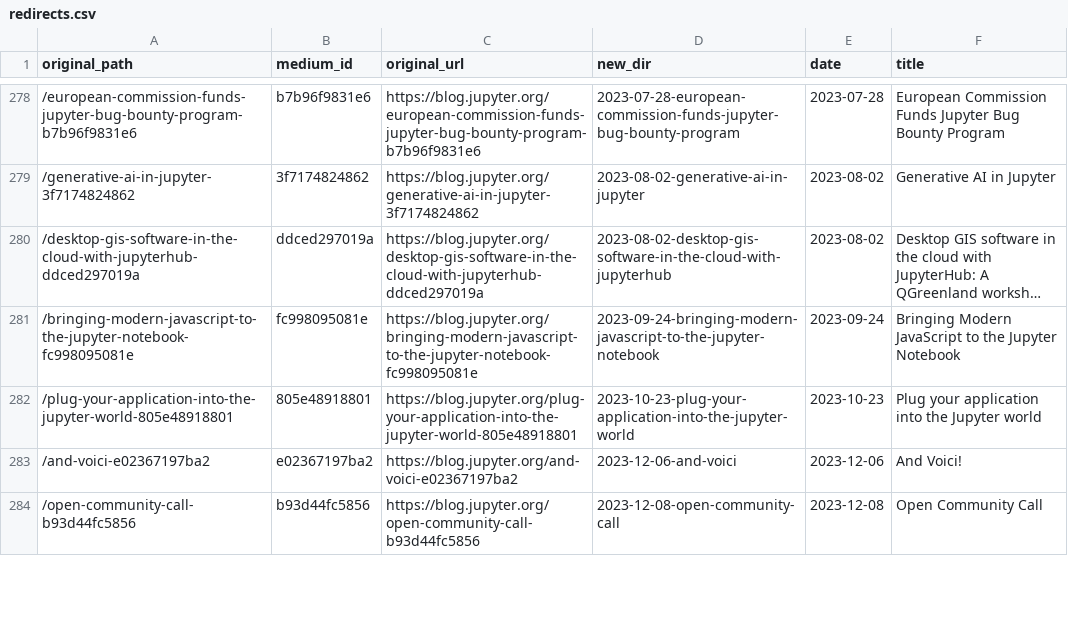
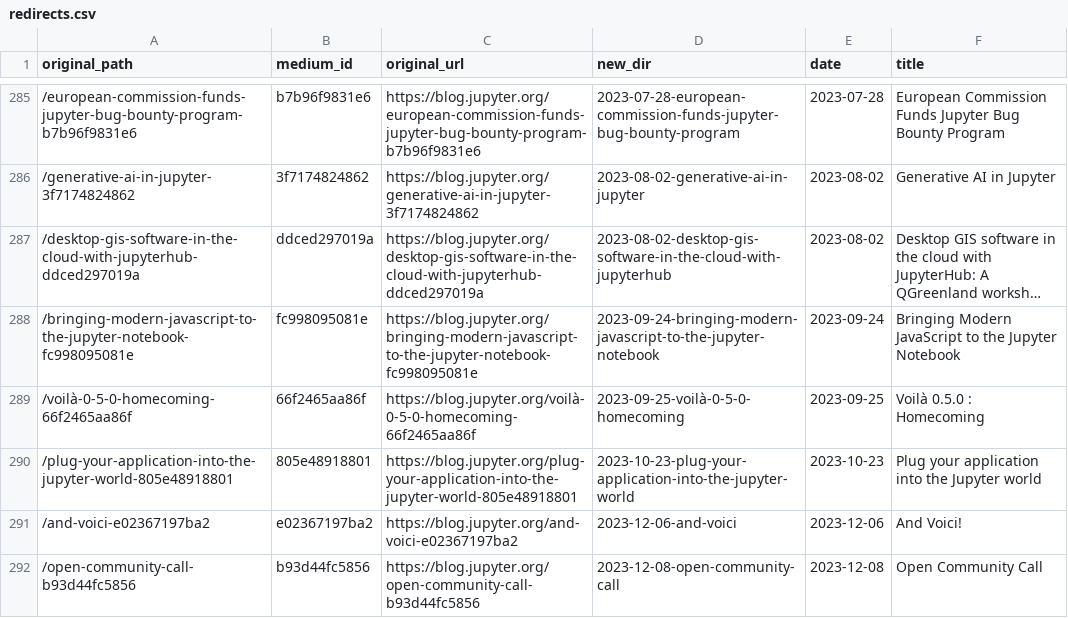
Before and after one commit to jasongrout/blog_export, a CSV file: redirects.csv, drawn as a sheet; only a part is shown, gaps mark what is left out; long unchanged cells end in …; the diff covers the shown part only.

```diff
--- a/redirects.csv
+++ b/redirects.csv
@@ -281,2 +288,3 @@ original_path,medium_id,original_url,new_dir,date,title
 /bringing-modern-javascript-to-the-jupyter-notebook-fc998095081e,fc998095081e,https://blog.jupyter.org/bringing-modern-javascript-to-the-jupyter-notebook-fc998095081e,2023-09-24-bringing-modern-javascript-to-the-jupyter-notebook,2023-09-24,Bringing Modern JavaScript to the Jupyter Notebook
+/voilà-0-5-0-homecoming-66f2465aa86f,66f2465aa86f,https://blog.jupyter.org/voilà-0-5-0-homecoming-66f2465aa86f,2023-09-25-voilà-0-5-0-homecoming,2023-09-25,Voilà 0.5.0 : Homecoming
 /plug-your-application-into-the-jupyter-world-805e48918801,805e48918801,https://blog.jupyter.org/plug-your-application-into-the-jupyter-world-805e48918801,2023-10-23-plug-your-application-into-the-jupyter-world,2023-10-23,Plug your application into the Jupyter world
```
Also changed, not shown: 7 added rows elsewhere in this file, 18 other files.
